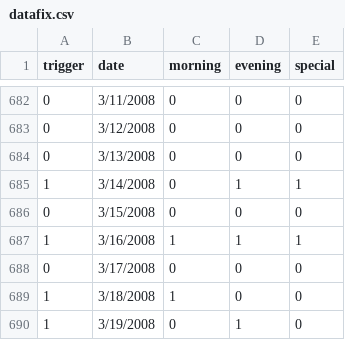
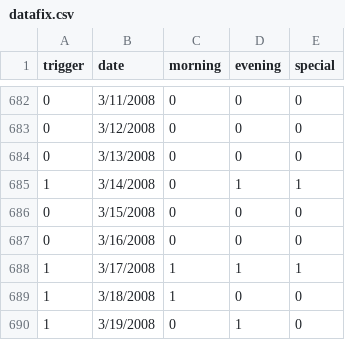
Before and after one commit to kaiser34/unlv_met_station, a CSV file: datafix.csv, drawn as a sheet; only a part is shown, gaps mark what is left out.

```diff
--- a/datafix.csv
+++ b/datafix.csv
@@ -686,4 +686,4 @@ trigger,date,morning,evening,special
 0,3/15/2008,0,0,0
-1,3/16/2008,1,1,1
-0,3/17/2008,0,0,0
+0,3/16/2008,0,0,0
+1,3/17/2008,1,1,1
 1,3/18/2008,1,0,0
```
Also changed, not shown: 7 other files.
